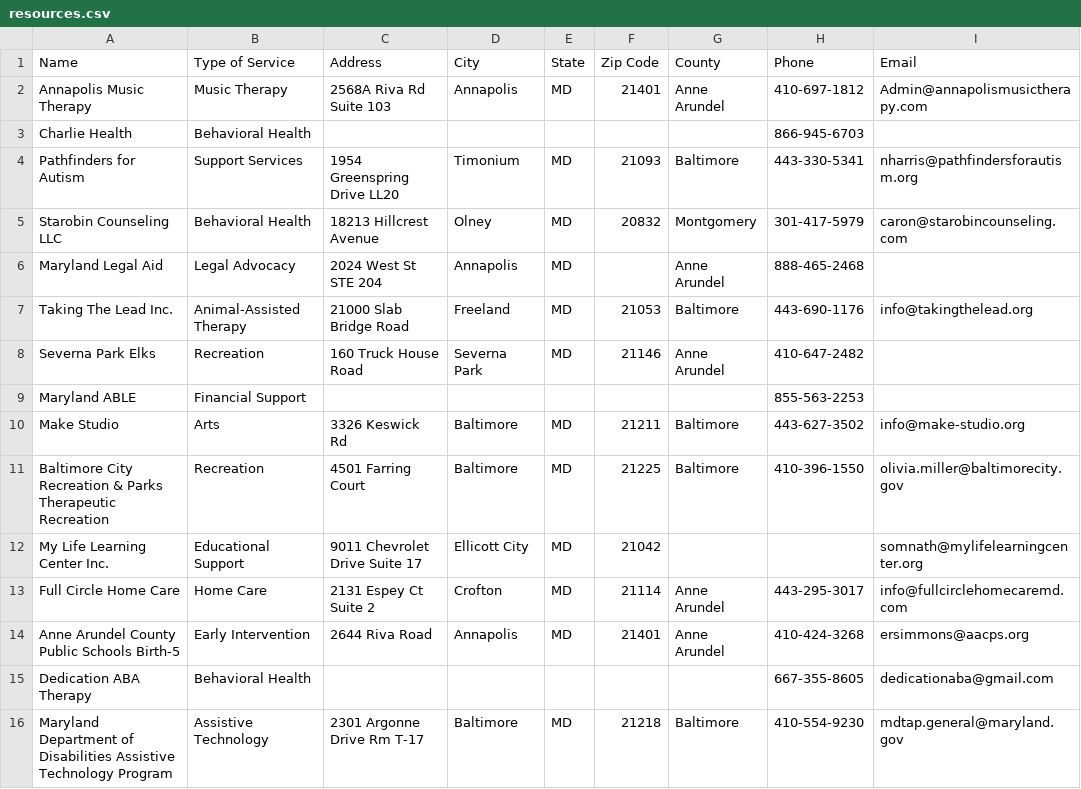
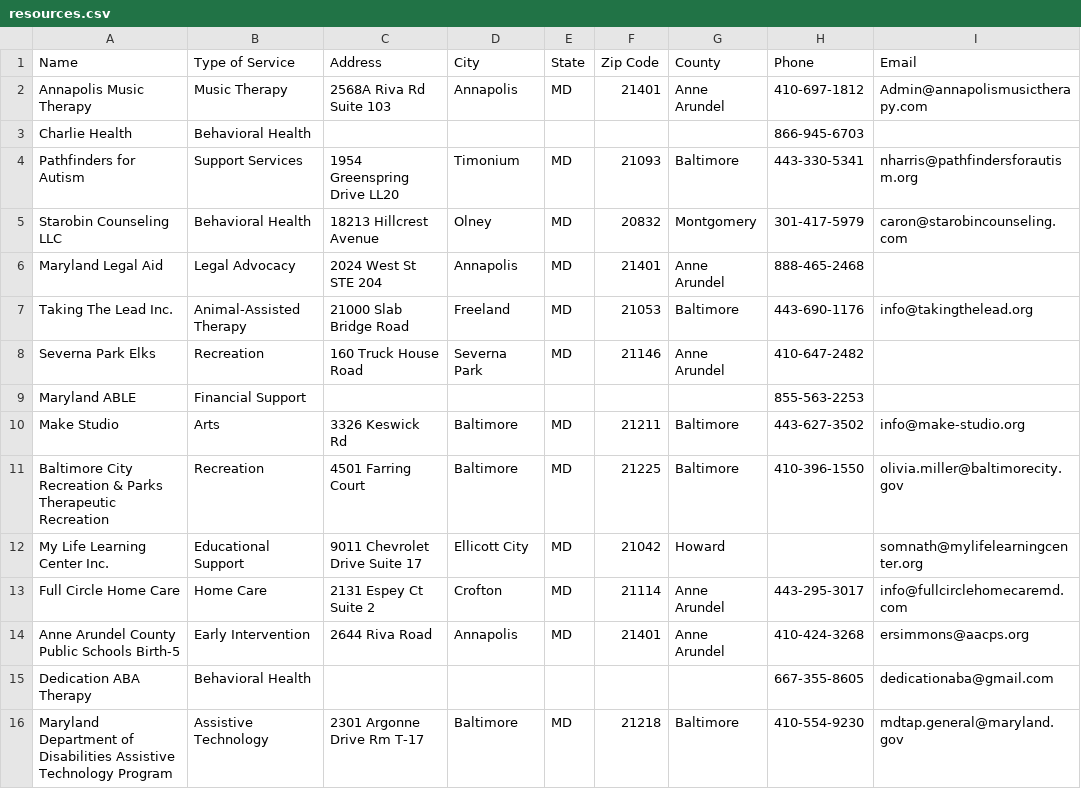
Before and after one commit to adriannaburgos06/Resource-Directory, a CSV file: resources.csv, drawn as a sheet; only a part is shown.

Commit message:
Update csv

```diff
--- a/resources.csv
+++ b/resources.csv
@@ -5,3 +5,3 @@ Pathfinders for Autism,Support Services,1954 Greenspring Drive LL20,Timonium,MD,
 Starobin Counseling LLC,Behavioral Health,18213 Hillcrest Avenue,Olney,MD,20832,Montgomery,301-417-5979,caron@starobincounseling.com
-Maryland Legal Aid,Legal Advocacy,2024 West St STE 204,Annapolis,MD,,Anne Arundel,888-465-2468,
+Maryland Legal Aid,Legal Advocacy,2024 West St STE 204,Annapolis,MD,21401,Anne Arundel,888-465-2468,
 Taking The Lead Inc.,Animal-Assisted Therapy,21000 Slab Bridge Road,Freeland,MD,21053,Baltimore,443-690-1176,info@takingthelead.org
@@ -11,3 +11,3 @@ Make Studio,Arts,3326 Keswick Rd,Baltimore,MD,21211,Baltimore,443-627-3502,info@
 Baltimore City Recreation & Parks Therapeutic Recreation,Recreation,4501 Farring Court,Baltimore,MD,21225,Baltimore,410-396-1550,olivia.miller@baltimorecity.gov
-My Life Learning Center Inc.,Educational Support,9011 Chevrolet Drive Suite 17,Ellicott City,MD,21042,,,somnath@mylifelearningcenter.org
+My Life Learning Center Inc.,Educational Support,9011 Chevrolet Drive Suite 17,Ellicott City,MD,21042,Howard,,somnath@mylifelearningcenter.org
 Full Circle Home Care,Home Care ,2131 Espey Ct Suite 2,Crofton,MD,21114,Anne Arundel,443-295-3017,info@fullcirclehomecaremd.com
```
